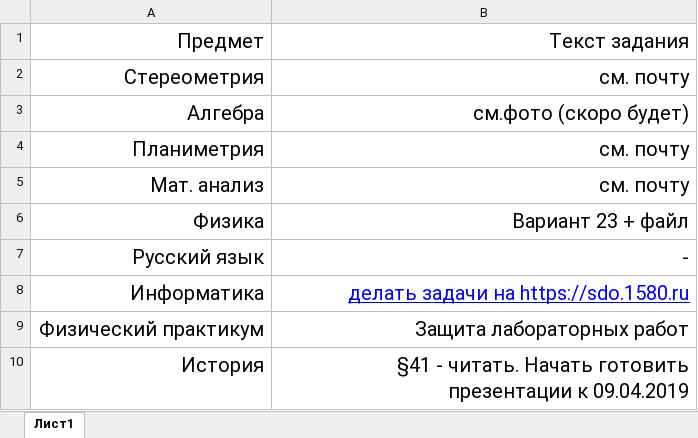
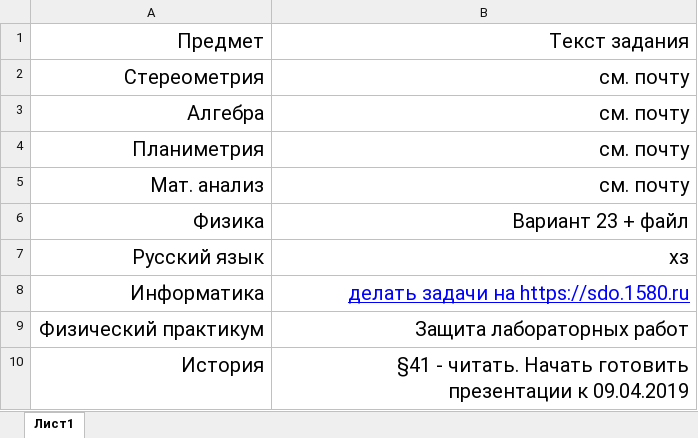
Before and after one commit to jqp4/Auto-homework, an Excel workbook: prdz.xlsx, sheet Лист1, drawn as a sheet; only a part is shown; values as stored, in another font and other column widths than the file's, no borders; the diff covers the shown part only; the diff names each change by its address in the sheet, - before the commit and + after, or states it on an @@ line.

```diff
--- a/prdz.xlsx (sheet Лист1)
+++ b/prdz.xlsx (sheet Лист1)
-B3: cм.фото (скоро будет)
+B3: см. почту
-B7: -
+B7: хз
```
Also changed, not shown: 4 edited cells and cell formats elsewhere in this sheet, 2 other files.
